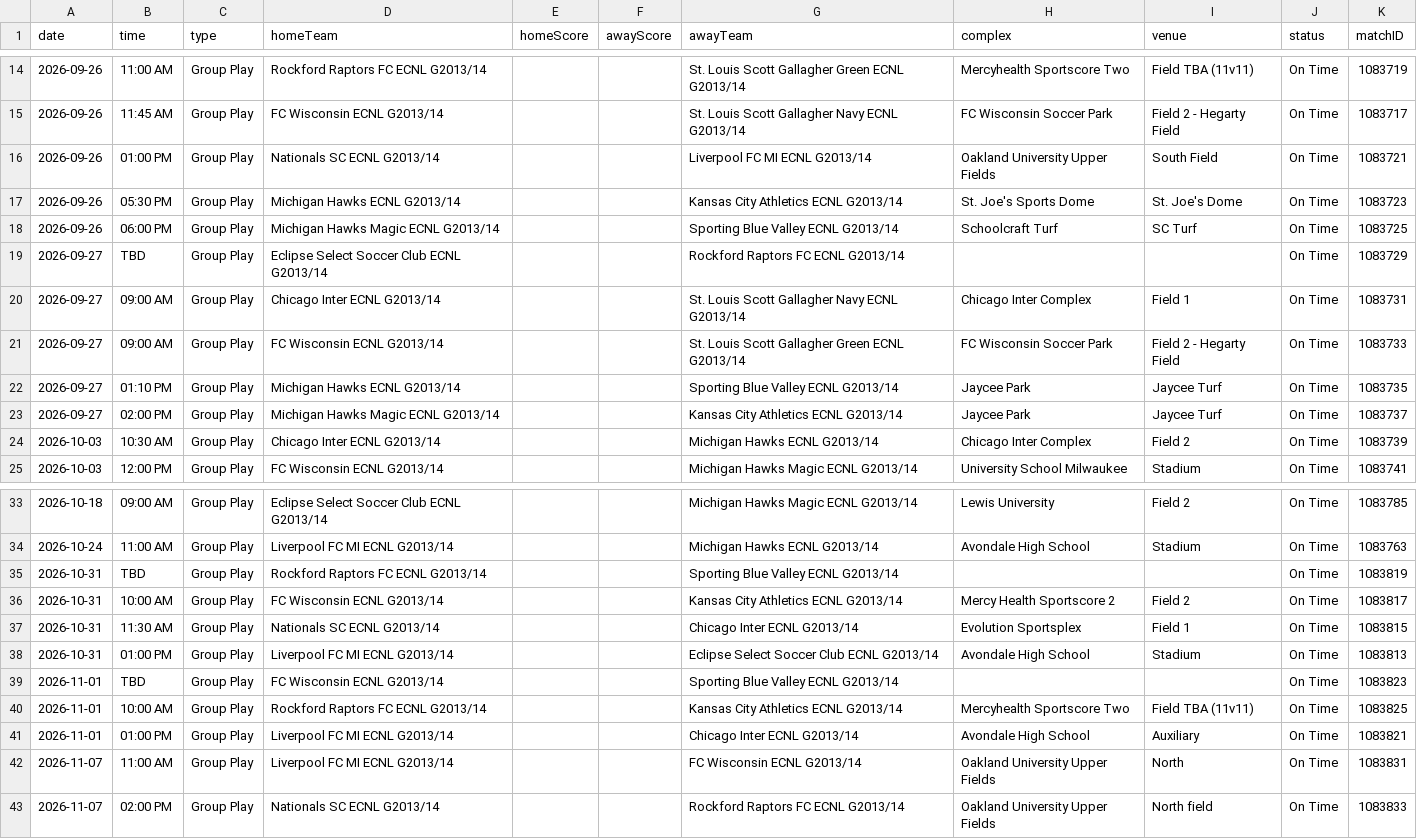
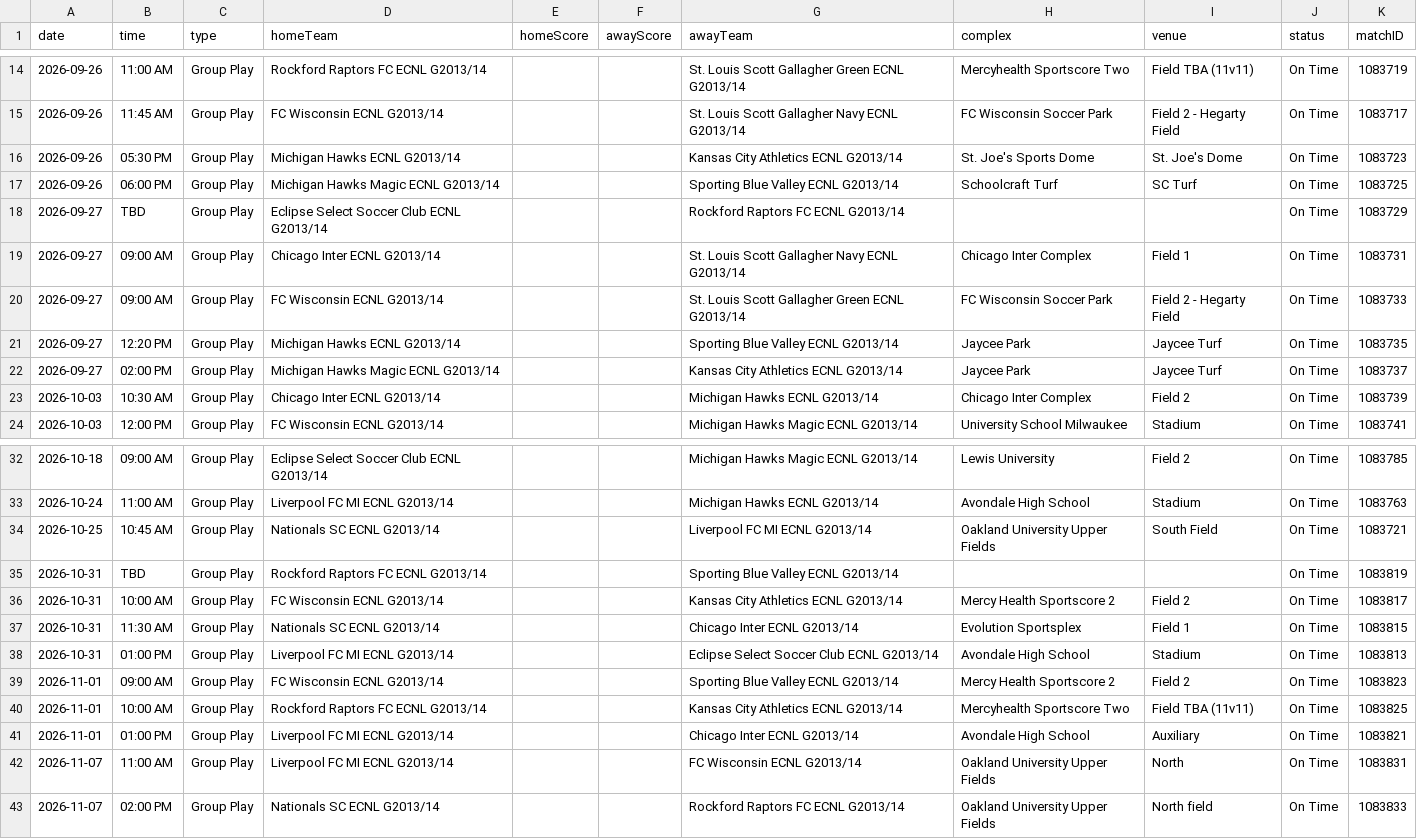
Before and after one commit to NextOneTwoLabs/ecnl-dashboard, a CSV file: export/2026-27/Midwest/GU13-EAST.schedule.csv, drawn as a sheet; only a part is shown, gaps mark what is left out.

```diff
--- a/export/2026-27/Midwest/GU13-EAST.schedule.csv
+++ b/export/2026-27/Midwest/GU13-EAST.schedule.csv
@@ -15,3 +15,2 @@ date,time,type,homeTeam,homeScore,awayScore,awayTeam,complex,venue,status,matchI
 2026-09-26,11:45 AM,Group Play,FC Wisconsin ECNL G2013/14,,,St. Louis Scott Gallagher Navy ECNL G2013/14,FC Wisconsin Soccer Park,Field 2 - Hegarty Field,On Time,1083717
-2026-09-26,01:00 PM,Group Play,Nationals SC ECNL G2013/14,,,Liverpool FC MI ECNL G2013/14,Oakland University Upper Fields,South Field,On Time,1083721
 2026-09-26,05:30 PM,Group Play,Michigan Hawks ECNL G2013/14,,,Kansas City Athletics ECNL G2013/14,St. Joe's Sports Dome,St. Joe's Dome,On Time,1083723
@@ -21,3 +20,3 @@ date,time,type,homeTeam,homeScore,awayScore,awayTeam,complex,venue,status,matchI
 2026-09-27,09:00 AM,Group Play,FC Wisconsin ECNL G2013/14,,,St. Louis Scott Gallagher Green ECNL G2013/14,FC Wisconsin Soccer Park,Field 2 - Hegarty Field,On Time,1083733
-2026-09-27,01:10 PM,Group Play,Michigan Hawks ECNL G2013/14,,,Sporting Blue Valley ECNL G2013/14,Jaycee Park,Jaycee Turf,On Time,1083735
+2026-09-27,12:20 PM,Group Play,Michigan Hawks ECNL G2013/14,,,Sporting Blue Valley ECNL G2013/14,Jaycee Park,Jaycee Turf,On Time,1083735
 2026-09-27,02:00 PM,Group Play,Michigan Hawks Magic ECNL G2013/14,,,Kansas City Athletics ECNL G2013/14,Jaycee Park,Jaycee Turf,On Time,1083737
@@ -34,2 +33,3 @@ date,time,type,homeTeam,homeScore,awayScore,awayTeam,complex,venue,status,matchI
 2026-10-24,11:00 AM,Group Play,Liverpool FC MI ECNL G2013/14,,,Michigan Hawks ECNL G2013/14,Avondale High School,Stadium,On Time,1083763
+2026-10-25,10:45 AM,Group Play,Nationals SC ECNL G2013/14,,,Liverpool FC MI ECNL G2013/14,Oakland University Upper Fields,South Field,On Time,1083721
 2026-10-31,TBD,Group Play,Rockford Raptors FC ECNL G2013/14,,,Sporting Blue Valley ECNL G2013/14,,,On Time,1083819
@@ -38,3 +38,3 @@ date,time,type,homeTeam,homeScore,awayScore,awayTeam,complex,venue,status,matchI
 2026-10-31,01:00 PM,Group Play,Liverpool FC MI ECNL G2013/14,,,Eclipse Select Soccer Club ECNL G2013/14,Avondale High School,Stadium,On Time,1083813
-2026-11-01,TBD,Group Play,FC Wisconsin ECNL G2013/14,,,Sporting Blue Valley ECNL G2013/14,,,On Time,1083823
+2026-11-01,09:00 AM,Group Play,FC Wisconsin ECNL G2013/14,,,Sporting Blue Valley ECNL G2013/14,Mercy Health Sportscore 2 ,Field 2,On Time,1083823
 2026-11-01,10:00 AM,Group Play,Rockford Raptors FC ECNL G2013/14,,,Kansas City Athletics ECNL G2013/14,Mercyhealth Sportscore Two,Field TBA (11v11),On Time,1083825
```
Also changed, not shown: export/2026-27/NorCal/GU14-ECNL.schedule.csv, export/2026-27/NorCal/GU15-ECNL.schedule.csv, 46 other files.
